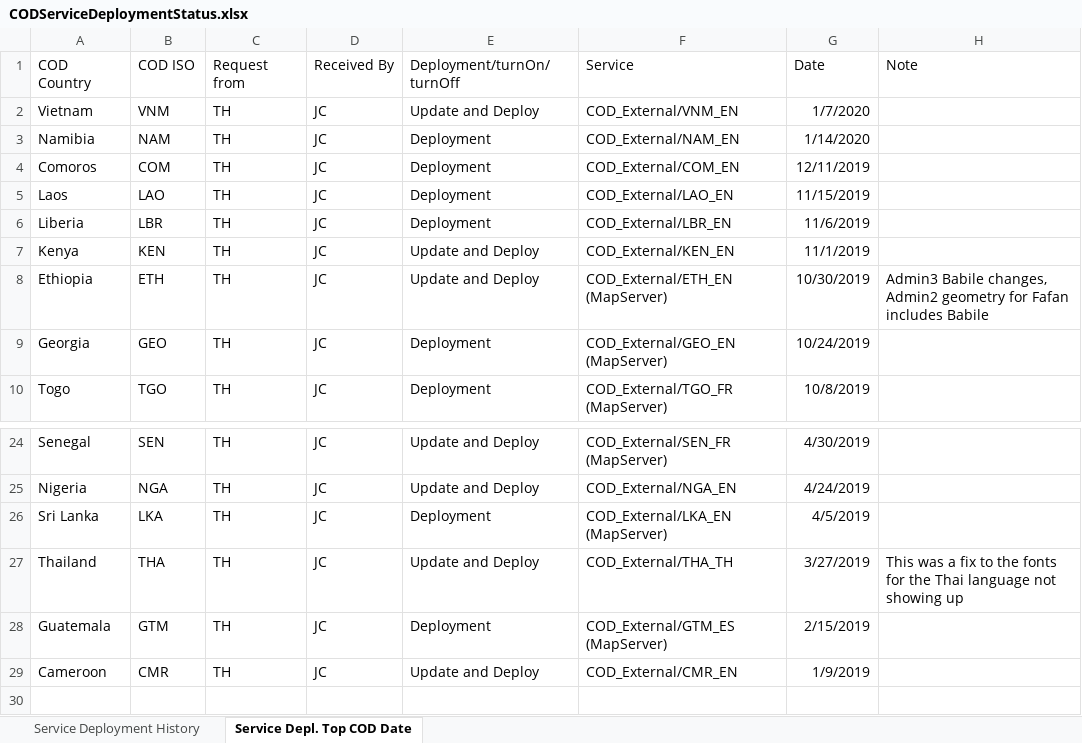
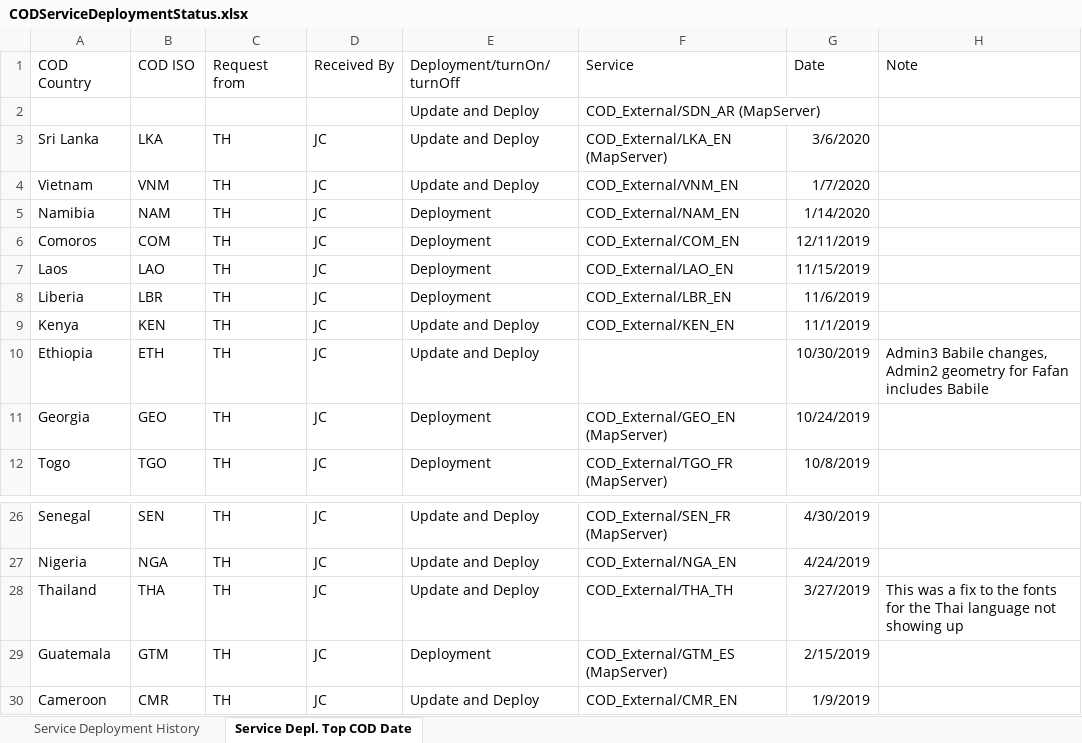
Before and after one commit to UGA-ITOSHumanitarianGIS/mapservicedoc, an Excel workbook: Data/CODServiceDeploymentStatus.xlsx, sheet Service Depl. Top COD Date, drawn as a sheet; only a part is shown, gaps mark what is left out; values as stored, in another font and other column widths than the file's, no borders; table styles not drawn; removed rows and columns are numbered as before the commit, all else as after; the diff names each change by its address in the sheet, - before the commit and + after, or states it on an @@ line.

Commit message:
Update Deploymet status and remove unne. vector tiles
Sri Lanka and Sudan

```diff
--- a/Data/CODServiceDeploymentStatus.xlsx (sheet Service Depl. Top COD Date)
+++ b/Data/CODServiceDeploymentStatus.xlsx (sheet Service Depl. Top COD Date)
+row 2:  |  |  |  | Update and Deploy | COD_External/SDN_AR (MapServer)
+row 3: Sri Lanka | LKA | TH | JC | Update and Deploy | COD_External/LKA_EN (MapServer) | 3/6/2020
-F10 (Service): COD_External/ETH_EN (MapServer)
+F10 (Service): (empty)
-row 26: Sri Lanka | LKA | TH | JC | Deployment | COD_External/LKA_EN (MapServer) | 4/5/2019
```
Also changed, not shown: sheet Service Deployment History, 13 other files.
